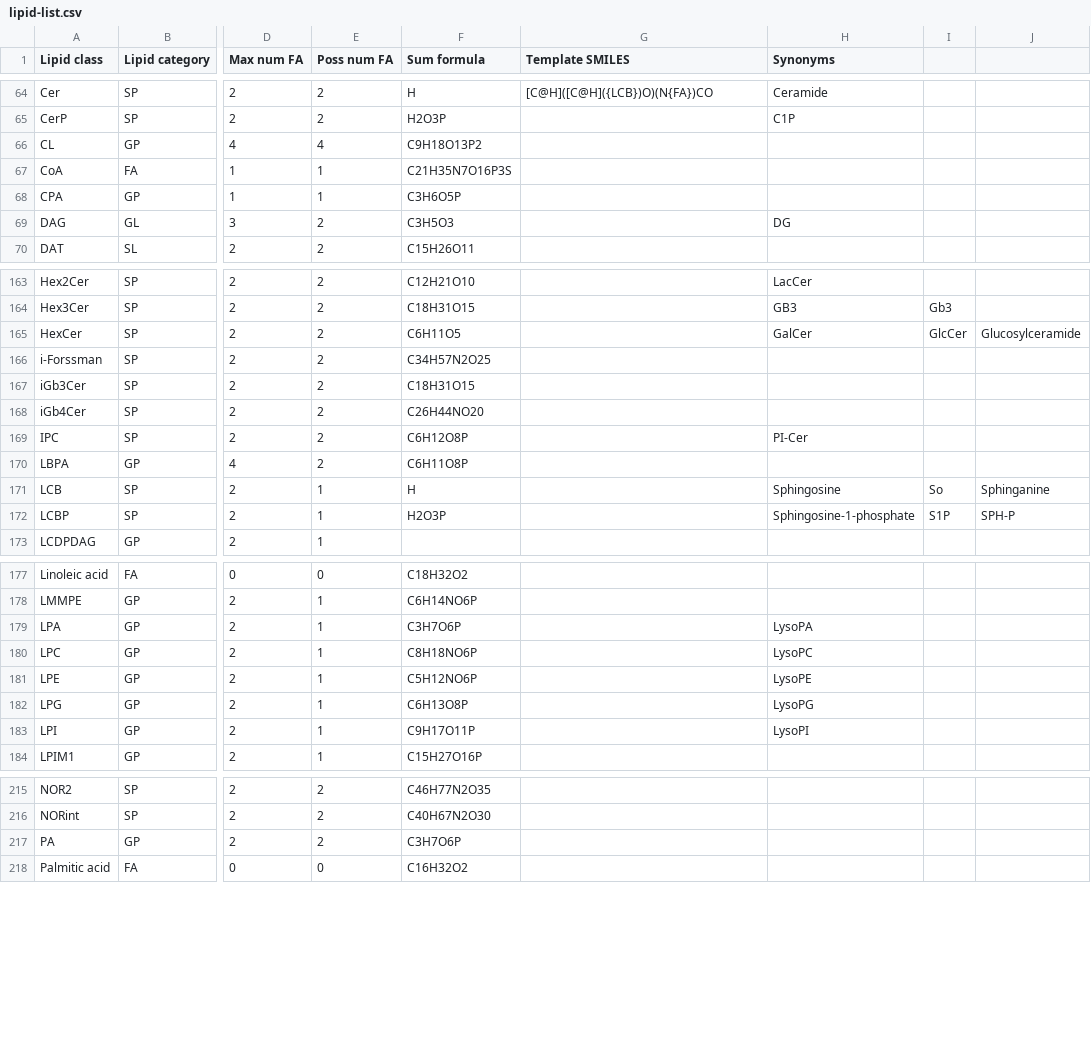
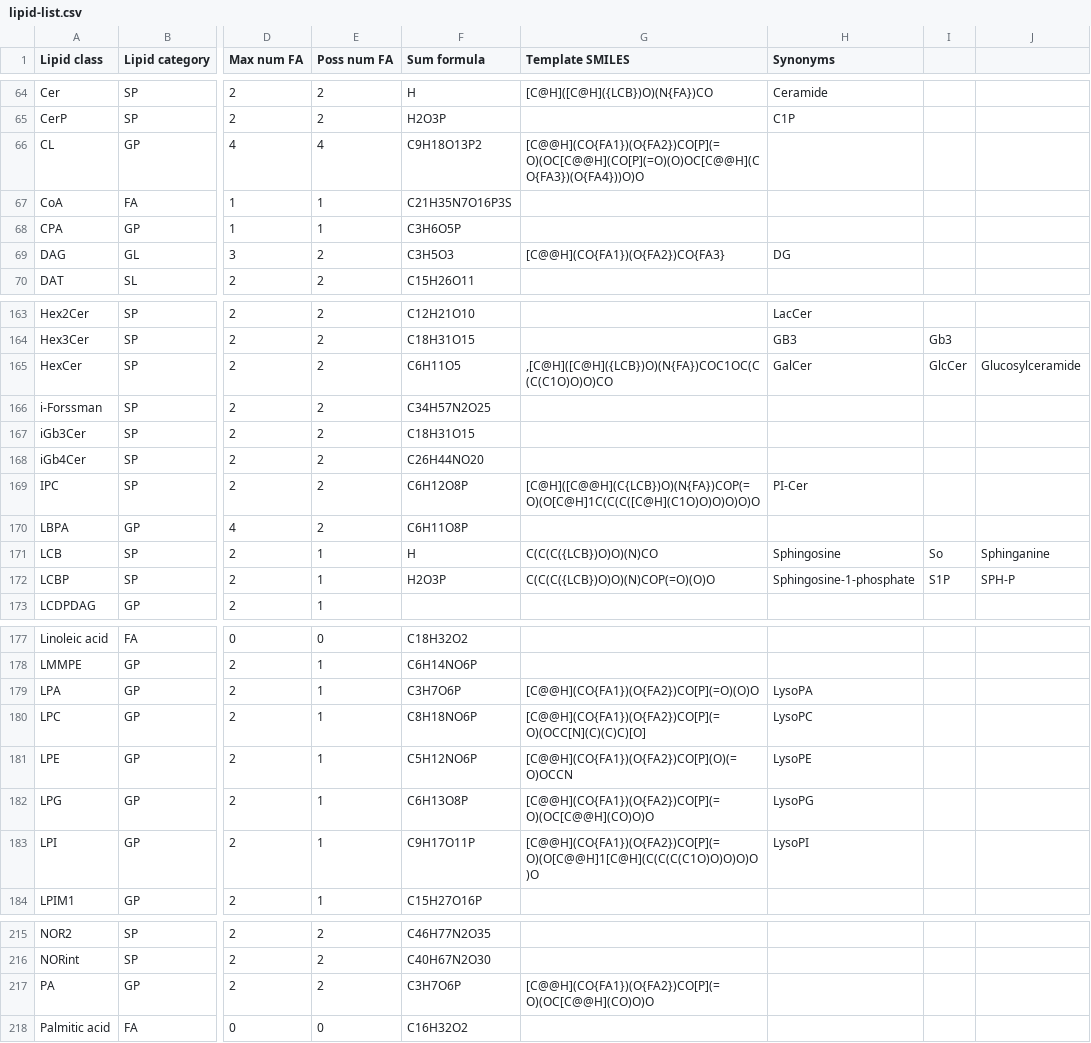
Before and after one commit to lifs-tools/pygoslin, a CSV file: pygoslin/data/goslin/lipid-list.csv, drawn as a sheet; only a part is shown, gaps mark what is left out; the diff covers the shown part only; the diff names each change by its address in the sheet, - before the commit and + after, or states it on an @@ line.

Commit message:
added template SMILES into lipid list

```diff
--- a/pygoslin/data/goslin/lipid-list.csv
+++ b/pygoslin/data/goslin/lipid-list.csv
-G66 (Template SMILES): (empty)
+G66 (Template SMILES): [C@@H](CO{FA1})(O{FA2})CO[P](=O)(OC[C@@H](CO[P](=O)(O)OC[C@@H](CO{FA3})(O{FA4}))O)O
-G69 (Template SMILES): (empty)
+G69 (Template SMILES): [C@@H](CO{FA1})(O{FA2})CO{FA3}
-G165 (Template SMILES): (empty)
+G165 (Template SMILES): ,[C@H]([C@H]({LCB})O)(N{FA})COC1OC(C(C(C1O)O)O)CO
-G169 (Template SMILES): (empty)
+G169 (Template SMILES): [C@H]([C@@H](C{LCB})O)(N{FA})COP(=O)(O[C@H]1C(C(C([C@H](C1O)O)O)O)O)O
-G171 (Template SMILES): (empty)
+G171 (Template SMILES): C(C(C({LCB})O)O)(N)CO
-G172 (Template SMILES): (empty)
+G172 (Template SMILES): C(C(C({LCB})O)O)(N)COP(=O)(O)O
-G179 (Template SMILES): (empty)
+G179 (Template SMILES): [C@@H](CO{FA1})(O{FA2})CO[P](=O)(O)O
-G180 (Template SMILES): (empty)
+G180 (Template SMILES): [C@@H](CO{FA1})(O{FA2})CO[P](=O)(OCC[N](C)(C)C)[O]
-G181 (Template SMILES): (empty)
+G181 (Template SMILES): [C@@H](CO{FA1})(O{FA2})CO[P](O)(=O)OCCN
-G182 (Template SMILES): (empty)
+G182 (Template SMILES): [C@@H](CO{FA1})(O{FA2})CO[P](=O)(OC[C@@H](CO)O)O
-G183 (Template SMILES): (empty)
+G183 (Template SMILES): [C@@H](CO{FA1})(O{FA2})CO[P](=O)(O[C@@H]1[C@H](C(C(C(C1O)O)O)O)O)O
-G217 (Template SMILES): (empty)
+G217 (Template SMILES): [C@@H](CO{FA1})(O{FA2})CO[P](=O)(OC[C@@H](CO)O)O
```
Also changed, not shown: 11 edited cells elsewhere in this file.
